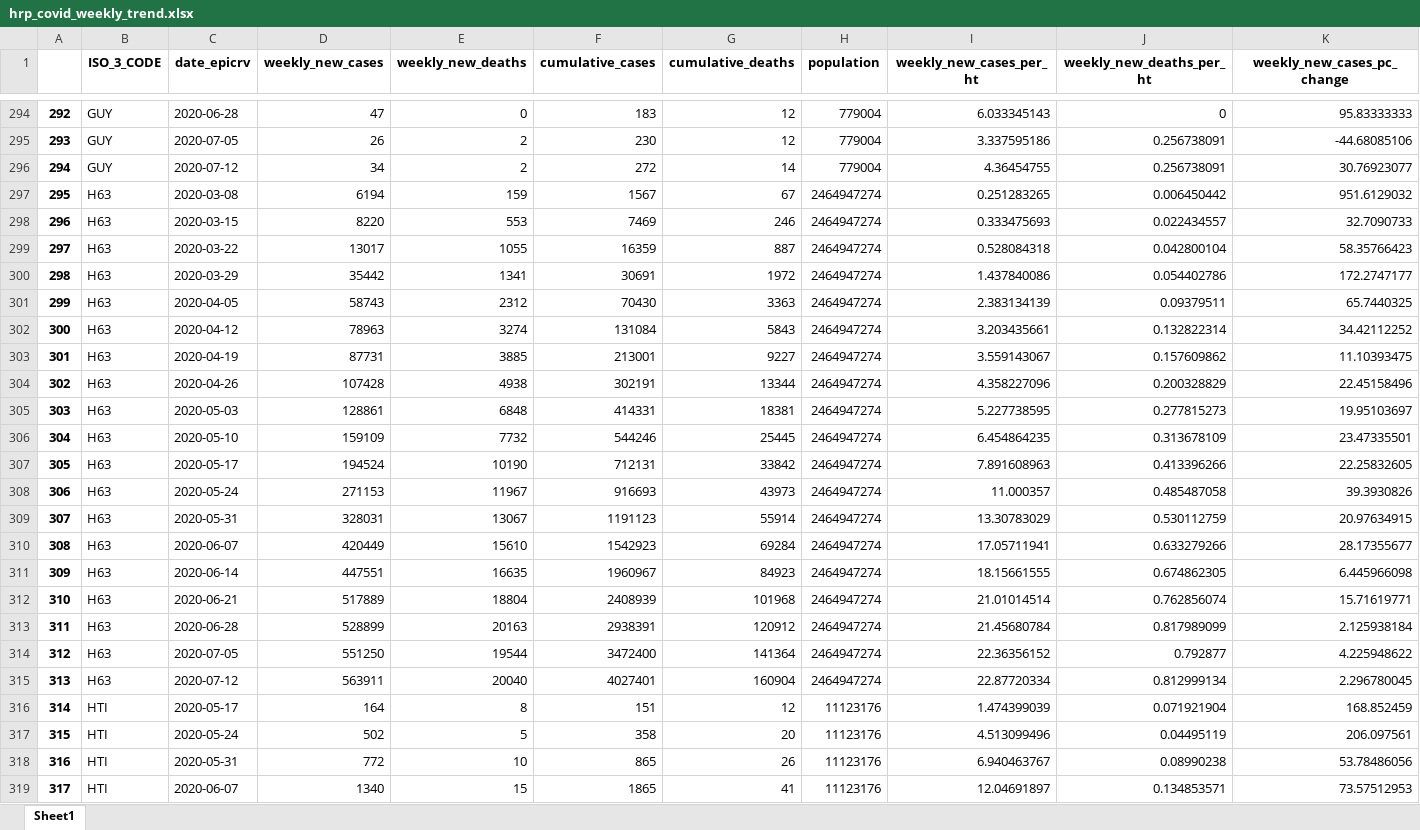
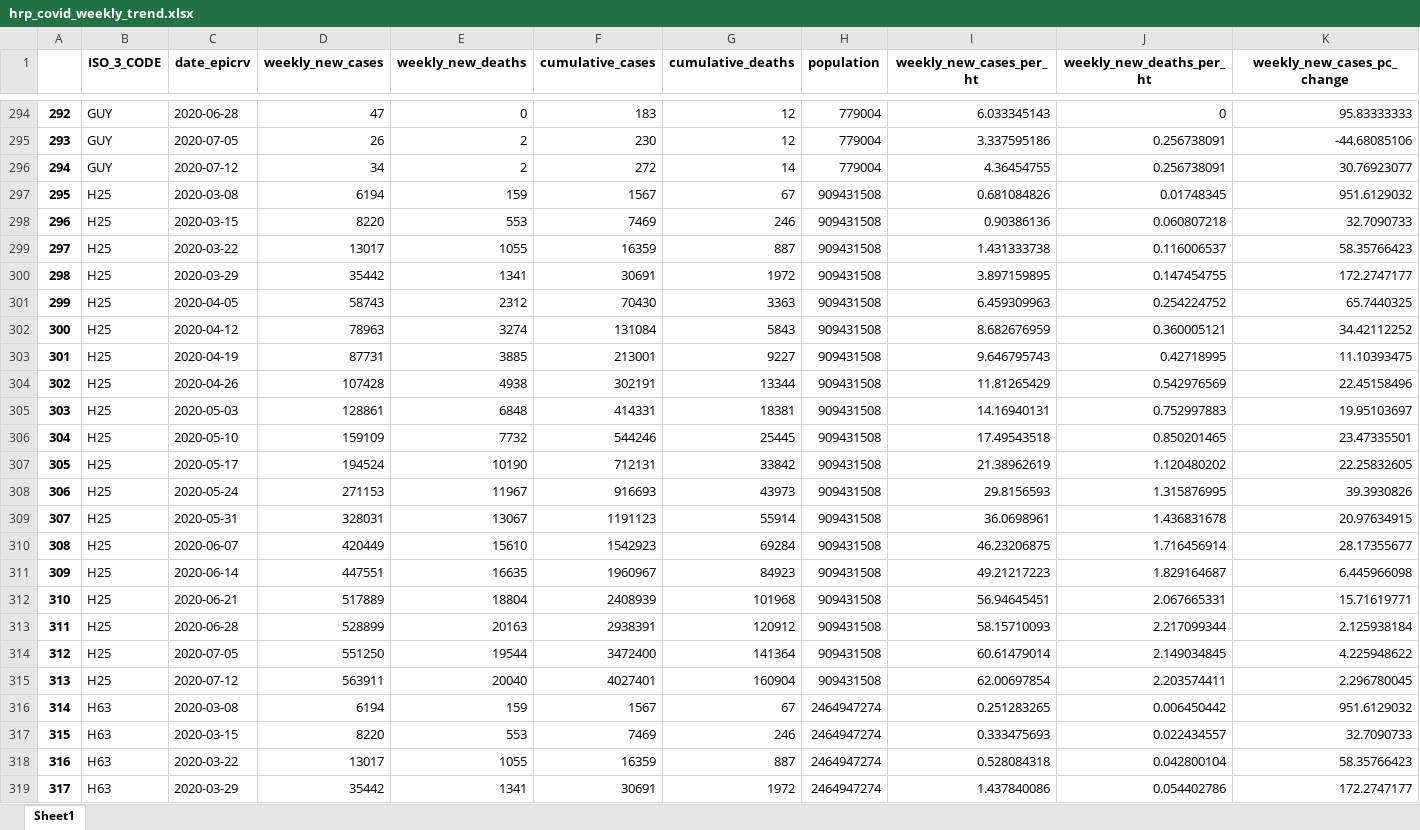
Before and after one commit to OCHA-DAP/pa-COVID-trend-analysis, an Excel workbook: hrp_covid_weekly_trend.xlsx, sheet Sheet1, drawn as a sheet; only a part is shown, gaps mark what is left out; the shorter side is filled out with more unchanged rows; values as stored, in another font and other column widths than the file's, no borders; addresses are those after the commit; rows hold the shown columns only; the diff names each change by its address in the sheet, - before the commit and + after, or states it on an @@ line.

Commit message:
adding H25 data

```diff
--- a/hrp_covid_weekly_trend.xlsx (sheet Sheet1)
+++ b/hrp_covid_weekly_trend.xlsx (sheet Sheet1)
+row 297: 295 | H25 | 2020-03-08 | 6194 | 159 | 1567 | 67 | 909431508 | 0.681084826 | 0.01748345 | 951.6129032
+row 298: 296 | H25 | 2020-03-15 | 8220 | 553 | 7469 | 246 | 909431508 | 0.90386136 | 0.060807218 | 32.7090733
+row 299: 297 | H25 | 2020-03-22 | 13017 | 1055 | 16359 | 887 | 909431508 | 1.431333738 | 0.116006537 | 58.35766423
+row 300: 298 | H25 | 2020-03-29 | 35442 | 1341 | 30691 | 1972 | 909431508 | 3.897159895 | 0.147454755 | 172.2747177
+row 301: 299 | H25 | 2020-04-05 | 58743 | 2312 | 70430 | 3363 | 909431508 | 6.459309963 | 0.254224752 | 65.7440325
+row 302: 300 | H25 | 2020-04-12 | 78963 | 3274 | 131084 | 5843 | 909431508 | 8.682676959 | 0.360005121 | 34.42112252
+row 303: 301 | H25 | 2020-04-19 | 87731 | 3885 | 213001 | 9227 | 909431508 | 9.646795743 | 0.42718995 | 11.10393475
+row 304: 302 | H25 | 2020-04-26 | 107428 | 4938 | 302191 | 13344 | 909431508 | 11.81265429 | 0.542976569 | 22.45158496
+row 305: 303 | H25 | 2020-05-03 | 128861 | 6848 | 414331 | 18381 | 909431508 | 14.16940131 | 0.752997883 | 19.95103697
+row 306: 304 | H25 | 2020-05-10 | 159109 | 7732 | 544246 | 25445 | 909431508 | 17.49543518 | 0.850201465 | 23.47335501
+row 307: 305 | H25 | 2020-05-17 | 194524 | 10190 | 712131 | 33842 | 909431508 | 21.38962619 | 1.120480202 | 22.25832605
+row 308: 306 | H25 | 2020-05-24 | 271153 | 11967 | 916693 | 43973 | 909431508 | 29.8156593 | 1.315876995 | 39.3930826
+row 309: 307 | H25 | 2020-05-31 | 328031 | 13067 | 1191123 | 55914 | 909431508 | 36.0698961 | 1.436831678 | 20.97634915
+row 310: 308 | H25 | 2020-06-07 | 420449 | 15610 | 1542923 | 69284 | 909431508 | 46.23206875 | 1.716456914 | 28.17355677
+row 311: 309 | H25 | 2020-06-14 | 447551 | 16635 | 1960967 | 84923 | 909431508 | 49.21217223 | 1.829164687 | 6.445966098
+row 312: 310 | H25 | 2020-06-21 | 517889 | 18804 | 2408939 | 101968 | 909431508 | 56.94645451 | 2.067665331 | 15.71619771
+row 313: 311 | H25 | 2020-06-28 | 528899 | 20163 | 2938391 | 120912 | 909431508 | 58.15710093 | 2.217099344 | 2.125938184
+row 314: 312 | H25 | 2020-07-05 | 551250 | 19544 | 3472400 | 141364 | 909431508 | 60.61479014 | 2.149034845 | 4.225948622
+row 315: 313 | H25 | 2020-07-12 | 563911 | 20040 | 4027401 | 160904 | 909431508 | 62.00697854 | 2.203574411 | 2.296780045
@@ column A renumbered from row 316 down @@
```
Also changed, not shown: 3 other files.
